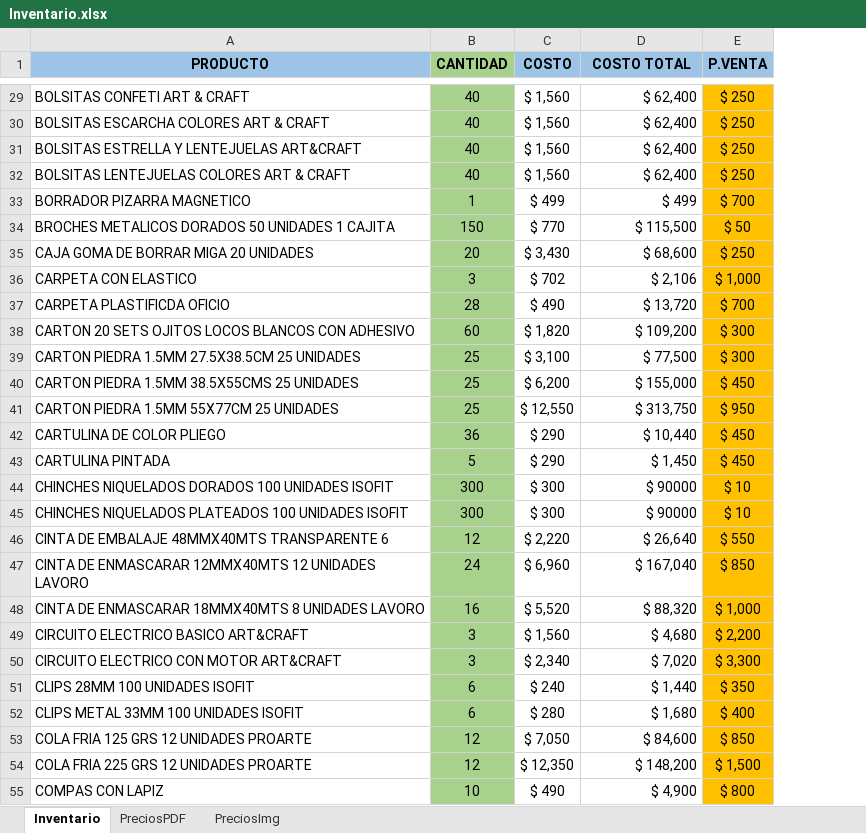
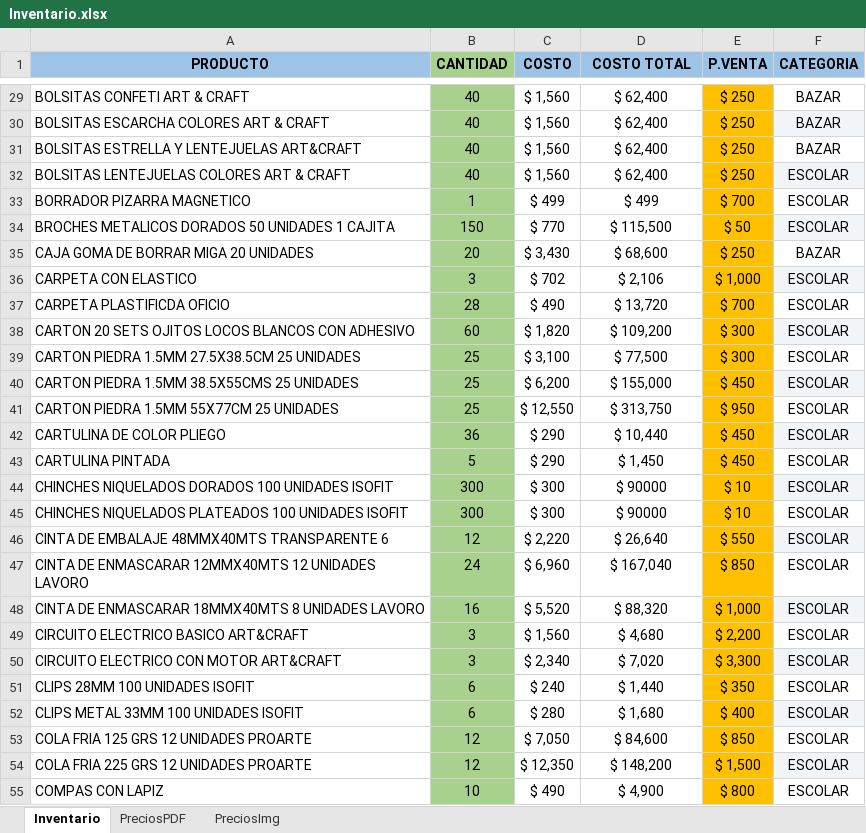
Before and after one commit to WalfaRandom/AyMTodoEscolarWEBSITE, an Excel workbook: aym_productos/Inventario.xlsx, sheet Inventario, drawn as a sheet; only a part is shown, gaps mark what is left out; values as stored, in another font and other column widths than the file's, no borders; table styles not drawn; the diff covers the shown part only; the diff names each change by its address in the sheet, - before the commit and + after, or states it on an @@ line.

Commit message:
se agregó categorias al excel

```diff
--- a/aym_productos/Inventario.xlsx (sheet Inventario)
+++ b/aym_productos/Inventario.xlsx (sheet Inventario)
+column F (CATEGORIA), rows 29-55: BAZAR | BAZAR | BAZAR | ESCOLAR | ESCOLAR | ESCOLAR | BAZAR | ESCOLAR | ESCOLAR | ESCOLAR | ESCOLAR | ESCOLAR | ESCOLAR | ESCOLAR | ESCOLAR | ESCOLAR | ESCOLAR | ESCOLAR | ESCOLAR | ESCOLAR | ESCOLAR | ESCOLAR | ESCOLAR | ESCOLAR | ESCOLAR | ESCOLAR | ESCOLAR
-D29:D55 alignment: right
+D29:D55 alignment: center
```
Also changed, not shown: 1 edited cell and cell formats elsewhere in this sheet.
